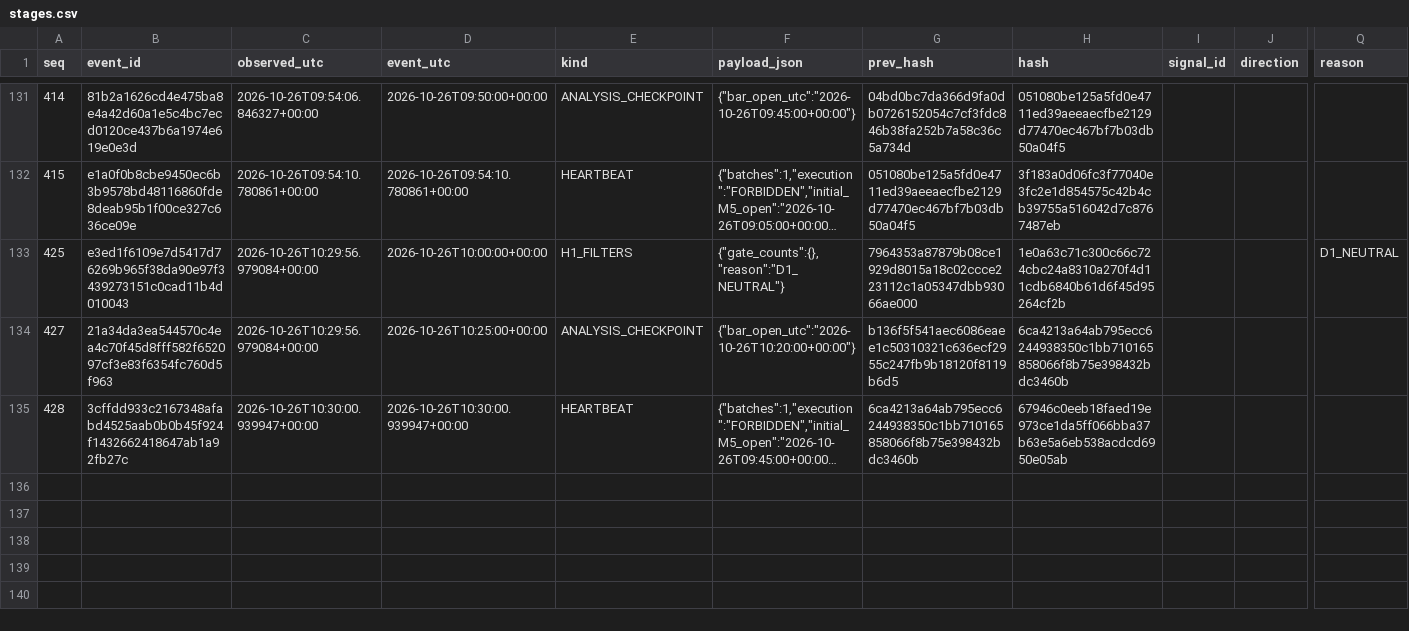
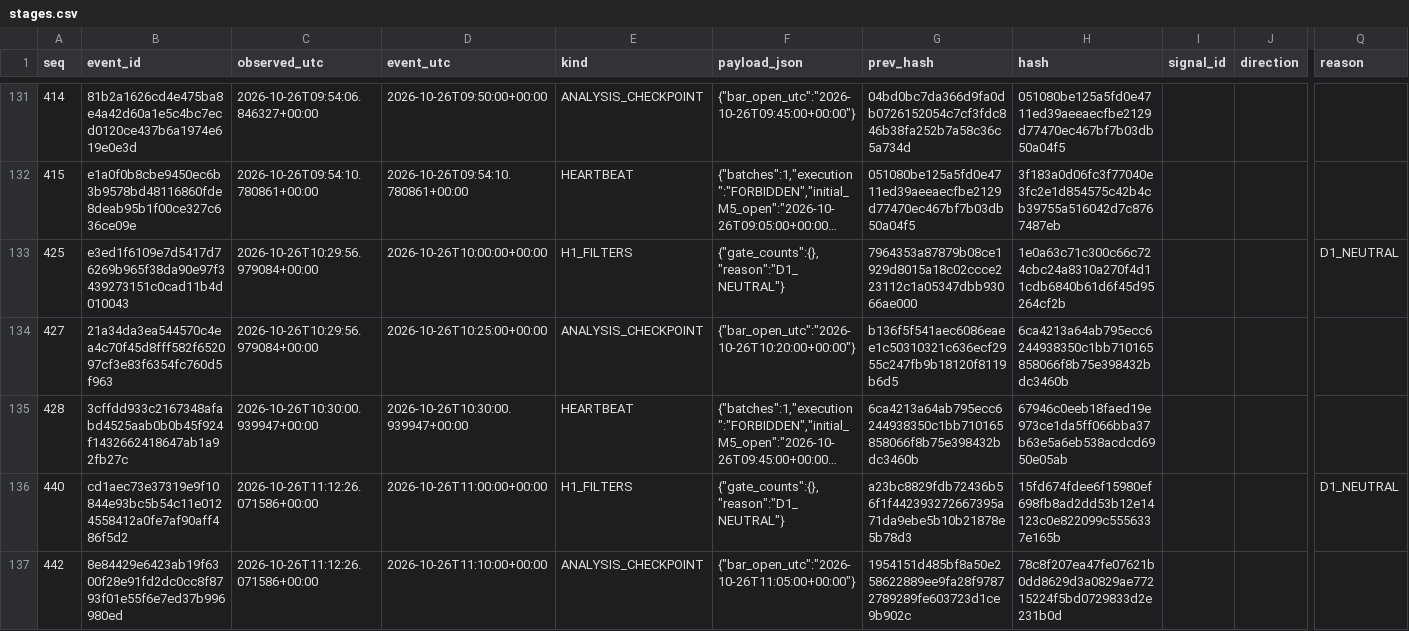
Before and after one commit to cardenm1/fx-signals-bot, a CSV file: session/stages.csv, drawn as a sheet; only a part is shown, gaps mark what is left out; long unchanged cells end in …; rows hold the shown columns only; the diff covers the shown part only; the diff names each change by its address in the sheet, - before the commit and + after, or states it on an @@ line.

```diff
--- a/session/stages.csv
+++ b/session/stages.csv
+row 136: 440 | cd1aec73e37319e9f10844e93bc5b54c11e0124558412a0fe7af90aff486f5d2 | 2026-10-26T11:12:26.071586+00:00 | 2026-10-26T11:00:00+00:00 | H1_FILTERS | {"gate_counts":{},"reason":"D1_NEUTRAL"} | a23bc8829fdb72436b56f1f442393272667395a71da9ebe5b10b21878e5b78d3 | 15fd674fdee6f15980ef698fb8ad2dd53b12e14123c0e822099c5556337e165b |  |  | D1_NEUTRAL
+row 137: 442 | 8e84429e6423ab19f6300f28e91fd2dc0cc8f8793f01e55f6e7ed37b996980ed | 2026-10-26T11:12:26.071586+00:00 | 2026-10-26T11:10:00+00:00 | ANALYSIS_CHECKPOINT | {"bar_open_utc":"2026-10-26T11:05:00+00:00"} | 1954151d485bf8a50e258622889ee9fa28f97872789289fe603723d1ce9b902c | 78c8f207ea47fe07621b0dd8629d3a0829ae77215224f5bd0729833d2e231b0d
```
Also changed, not shown: 1 added row elsewhere in this file, session/rejections.csv, 3 other files.
